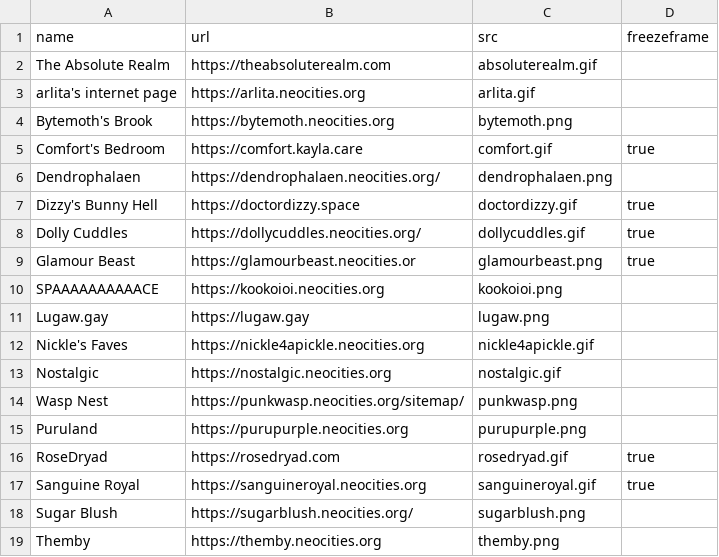
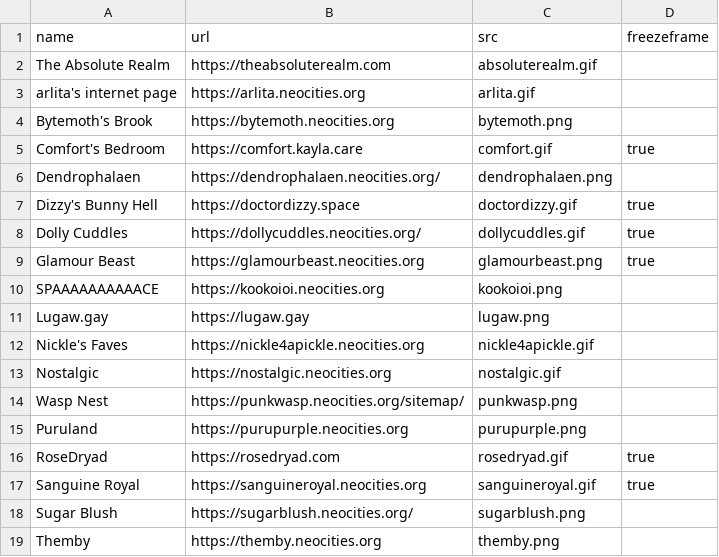
Before and after one commit to bechnokid/11ty-neocities, a CSV file: src/_data/outgoing/links/inactive.csv, drawn as a sheet.

```diff
--- a/src/_data/outgoing/links/inactive.csv
+++ b/src/_data/outgoing/links/inactive.csv
@@ -8,3 +8,3 @@ Dizzy's Bunny Hell|https://doctordizzy.space|doctordizzy.gif|true
 Dolly Cuddles|https://dollycuddles.neocities.org/|dollycuddles.gif|true
-Glamour Beast|https://glamourbeast.neocities.or|glamourbeast.png|true
+Glamour Beast|https://glamourbeast.neocities.org|glamourbeast.png|true
 SPAAAAAAAAAACE|https://kookoioi.neocities.org|kookoioi.png
```
Also changed, not shown: src/_data/outgoing/links/cool_sites.csv, 4 other files.
